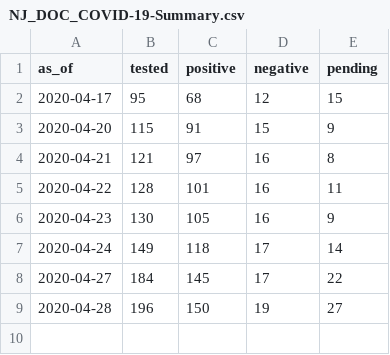
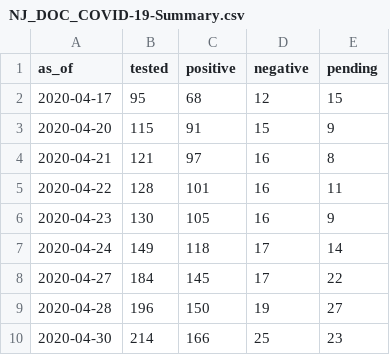
Before and after one commit to SteadyGiant/nj-covid, a CSV file: data/DOC/Summary/NJ_DOC_COVID-19-Summary.csv, drawn as a sheet; the diff names each change by its address in the sheet, - before the commit and + after, or states it on an @@ line.

Commit message:
04-30 data

```diff
--- a/data/DOC/Summary/NJ_DOC_COVID-19-Summary.csv
+++ b/data/DOC/Summary/NJ_DOC_COVID-19-Summary.csv
+row 10: 2020-04-30 | 214 | 166 | 25 | 23
```
Also changed, not shown: 2 other files.
